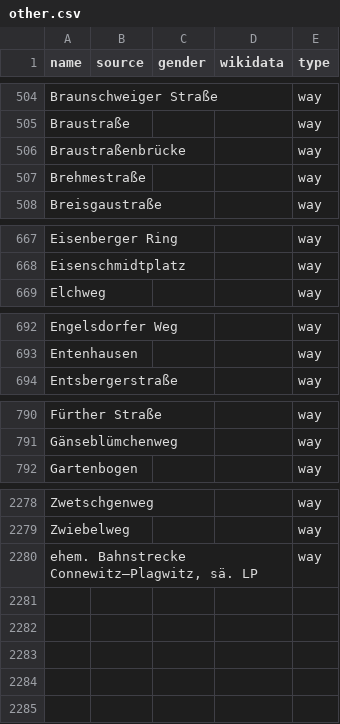
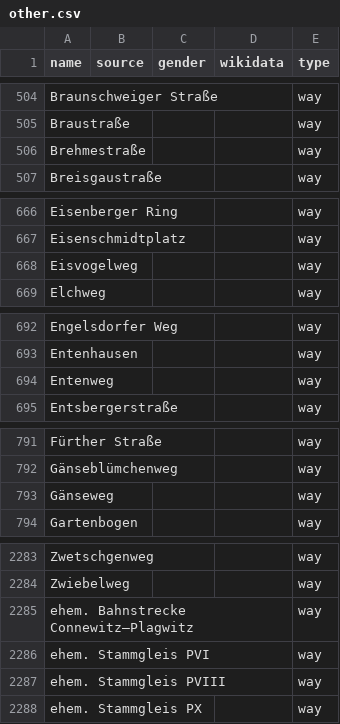
Before and after one commit to EqualStreetNames/equalstreetnames-leipzig, a CSV file: data/other.csv, drawn as a sheet; only a part is shown, gaps mark what is left out; removed rows and columns are numbered as before the commit, all else as after; the diff covers the shown part only; the diff names each change by its address in the sheet, - before the commit and + after, or states it on an @@ line.

```diff
--- a/data/other.csv
+++ b/data/other.csv
-row 506: Braustraßenbrücke |  |  |  | way
+row 668: Eisvogelweg |  |  |  | way
+row 694: Entenweg |  |  |  | way
+row 793: Gänseweg |  |  |  | way
-A2285 (name): ehem. Bahnstrecke Connewitz–Plagwitz, sä. LP
+A2285 (name): ehem. Bahnstrecke Connewitz–Plagwitz
+row 2286: ehem. Stammgleis PVI |  |  |  | way
+row 2287: ehem. Stammgleis PVIII |  |  |  | way
+row 2288: ehem. Stammgleis PX |  |  |  | way
```
Also changed, not shown: 7 added rows, 4 removed rows and 1 edited cell elsewhere in this file, data/gender.csv, 3 other files.
